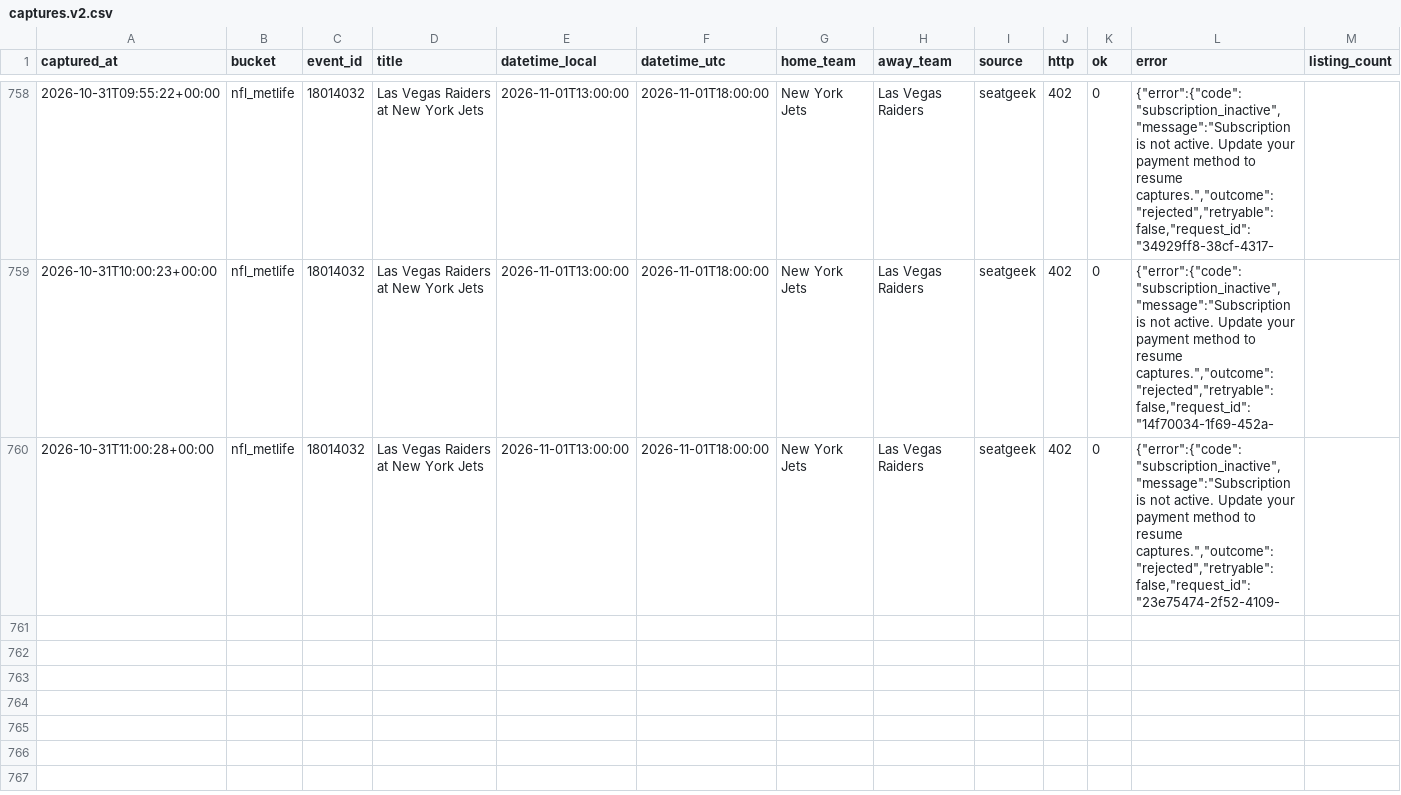
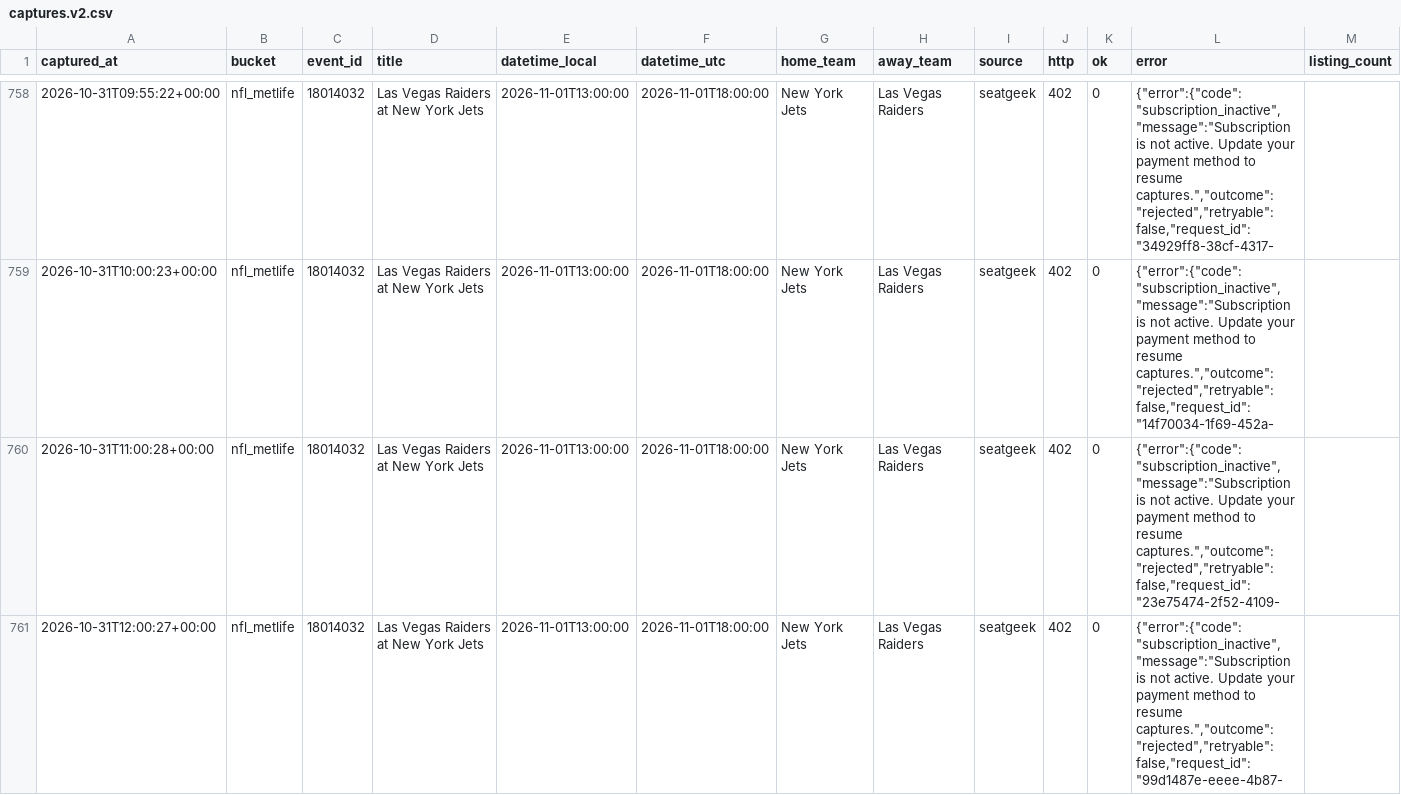
Before and after one commit to schwartzmichael36-create/pricing-october, a CSV file: data/captures.v2.csv, drawn as a sheet; only a part is shown, gaps mark what is left out; rows hold the shown columns only; the diff names each change by its address in the sheet, - before the commit and + after, or states it on an @@ line.

```diff
--- a/data/captures.v2.csv
+++ b/data/captures.v2.csv
+row 761: 2026-10-31T12:00:27+00:00 | nfl_metlife | 18014032 | Las Vegas Raiders at New York Jets | 2026-11-01T13:00:00 | 2026-11-01T18:00:00 | New York Jets | Las Vegas Raiders | seatgeek | 402 | 0 | {"error":{"code":"subscription_inactive","message":"Subscription is not active. Update your payment method to resume captures.","outcome":"rejected","retryable":false,"request_id":"99d1487e-eeee-4b87-
```
Also changed, not shown: 2 other files.
